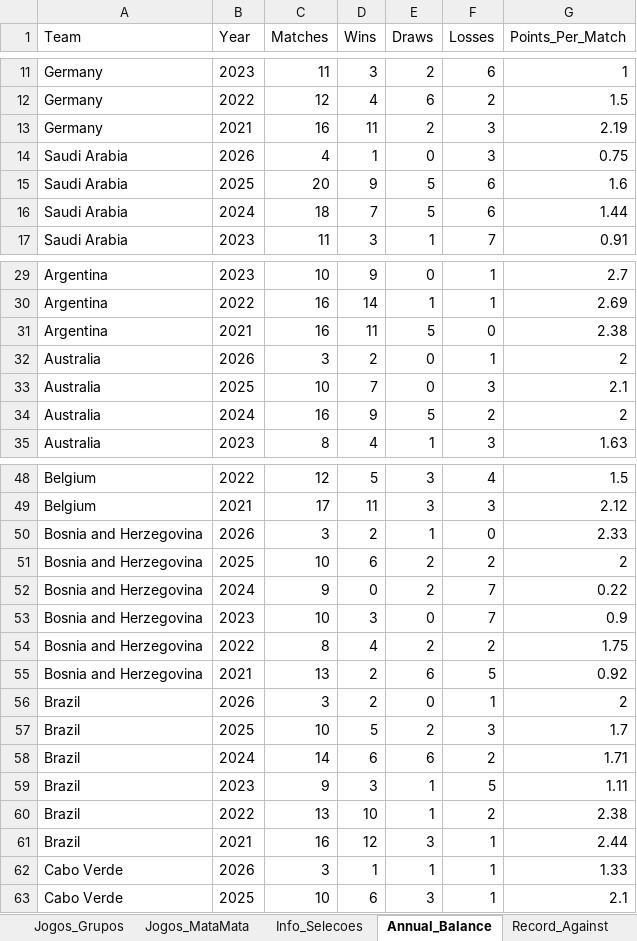
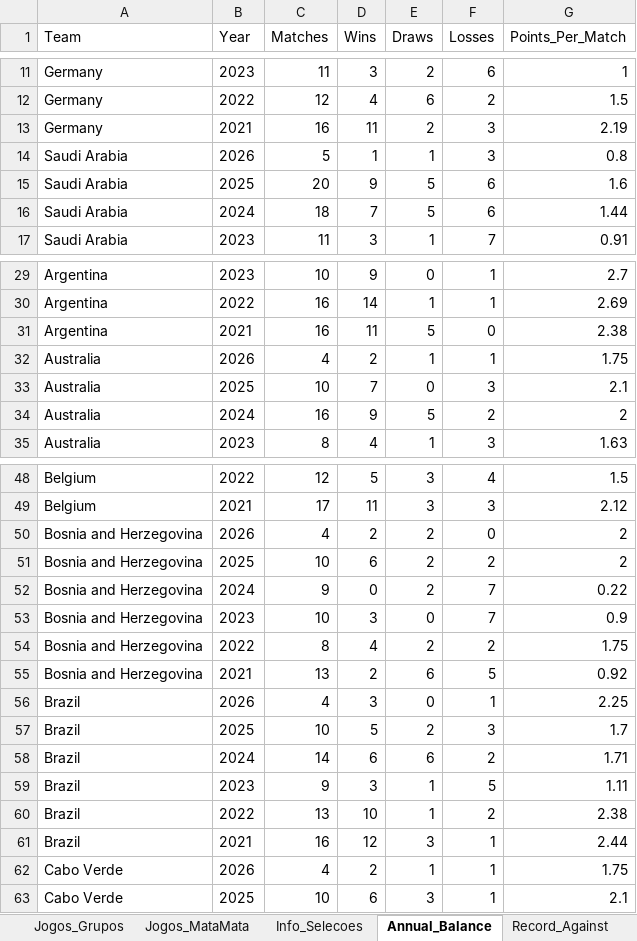
Before and after one commit to larrybers87/copa_2026, an Excel workbook: data/processed/Dados_Selecoes_Completo.xlsx, sheet Annual_Balance, drawn as a sheet; only a part is shown, gaps mark what is left out; values as stored, in another font and other column widths than the file's, no borders; the diff covers the shown part only; the diff names each change by its address in the sheet, - before the commit and + after, or states it on an @@ line.

```diff
--- a/data/processed/Dados_Selecoes_Completo.xlsx (sheet Annual_Balance)
+++ b/data/processed/Dados_Selecoes_Completo.xlsx (sheet Annual_Balance)
-C14 (Matches): 4
+C14 (Matches): 5
-E14 (Draws): 0
+E14 (Draws): 1
-G14 (Points_Per_Match): 0.75
+G14 (Points_Per_Match): 0.8
-C32 (Matches): 3
+C32 (Matches): 4
-E32 (Draws): 0
+E32 (Draws): 1
-G32 (Points_Per_Match): 2
+G32 (Points_Per_Match): 1.75
-C50 (Matches): 3
+C50 (Matches): 4
-E50 (Draws): 1
+E50 (Draws): 2
-G50 (Points_Per_Match): 2.33
+G50 (Points_Per_Match): 2
-C56 (Matches): 3
+C56 (Matches): 4
-D56 (Wins): 2
+D56 (Wins): 3
-G56 (Points_Per_Match): 2
+G56 (Points_Per_Match): 2.25
-C62 (Matches): 3
+C62 (Matches): 4
-D62 (Wins): 1
+D62 (Wins): 2
-G62 (Points_Per_Match): 1.33
+G62 (Points_Per_Match): 1.75
```
Also changed, not shown: 75 edited cells elsewhere in this sheet, sheet Estatisticas_Gerais, sheet Ranking_FIFA, sheet Record_Against, sheet Selecoes, data/raw/Dados_Selecoes.xlsx, 14 other files.
